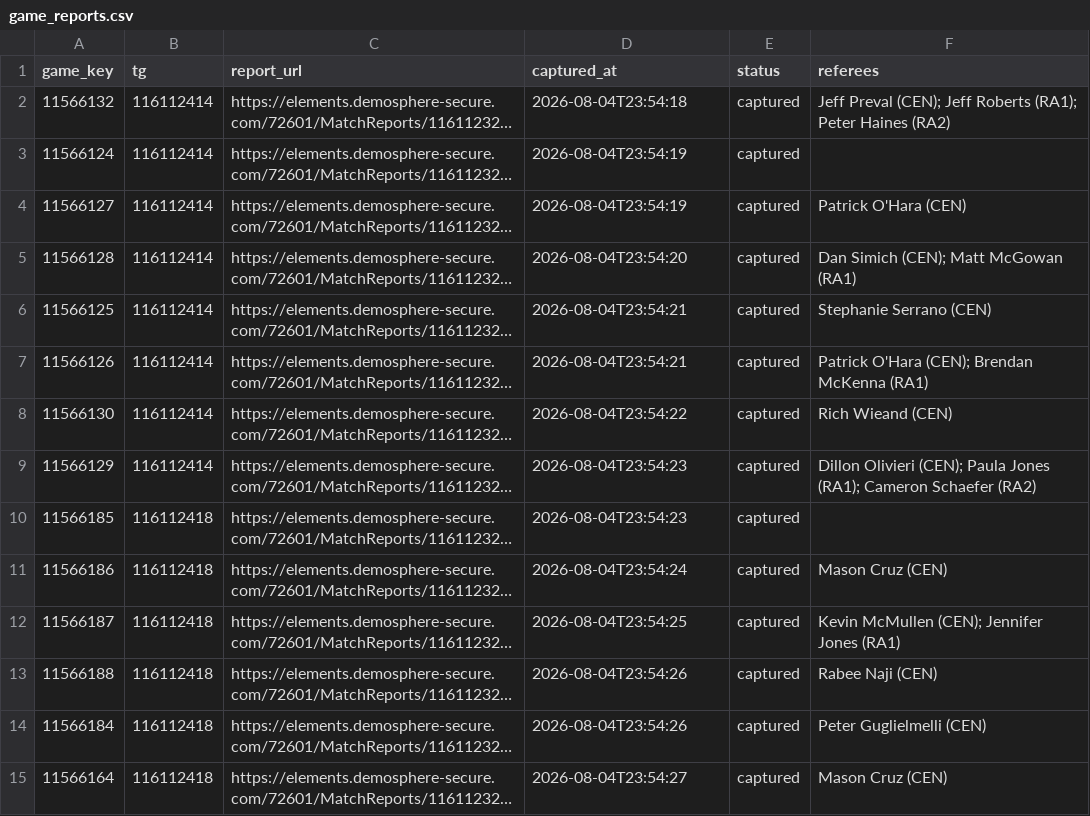
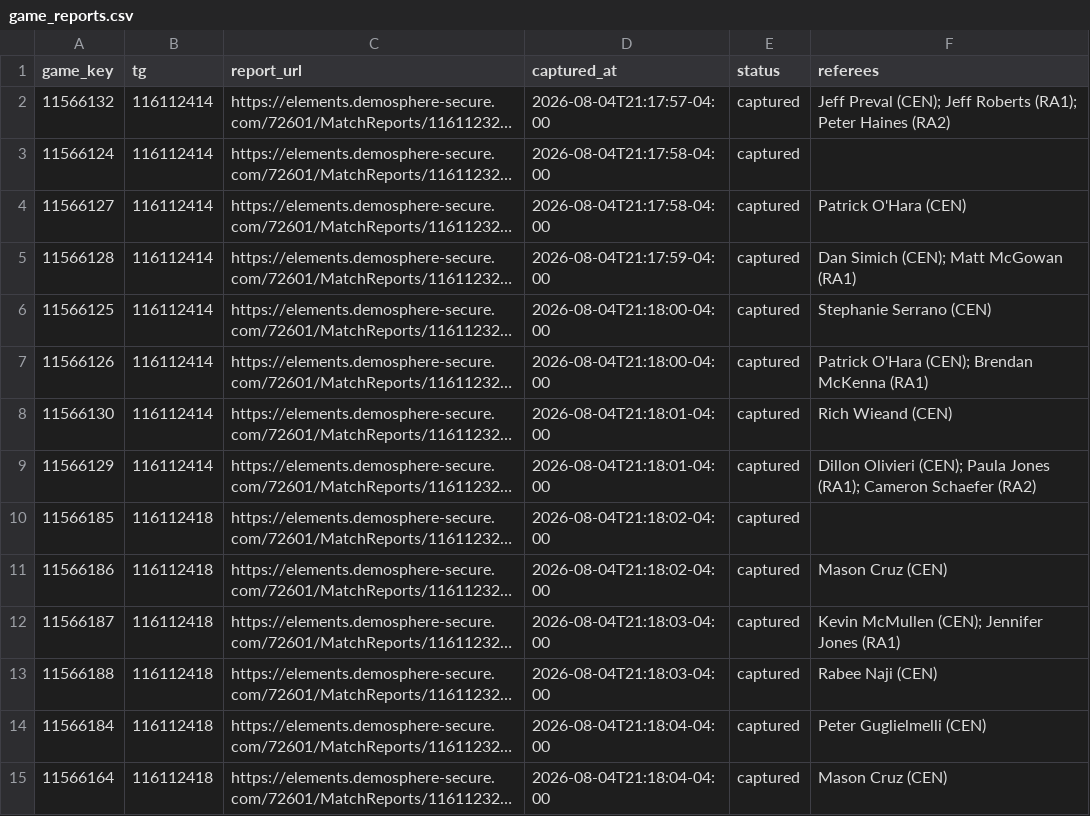
Before and after one commit to drewfiut/bdsl-stats, a CSV file: data/2026-summer/game_reports.csv, drawn as a sheet; only a part is shown; long unchanged cells end in …; the diff covers the shown part only; the diff names each change by its address in the sheet, - before the commit and + after, or states it on an @@ line.

```diff
--- a/data/2026-summer/game_reports.csv
+++ b/data/2026-summer/game_reports.csv
-D2 (captured_at): 2026-08-04T23:54:18
+D2 (captured_at): 2026-08-04T21:17:57-04:00
-D3:D4 (captured_at): 2026-08-04T23:54:19
+D3:D4 (captured_at): 2026-08-04T21:17:58-04:00
-D5 (captured_at): 2026-08-04T23:54:20
+D5 (captured_at): 2026-08-04T21:17:59-04:00
-D6:D7 (captured_at): 2026-08-04T23:54:21
+D6:D7 (captured_at): 2026-08-04T21:18:00-04:00
-D8 (captured_at): 2026-08-04T23:54:22
+D8 (captured_at): 2026-08-04T21:18:01-04:00
-D9 (captured_at): 2026-08-04T23:54:23
+D9 (captured_at): 2026-08-04T21:18:01-04:00
-D10 (captured_at): 2026-08-04T23:54:23
+D10 (captured_at): 2026-08-04T21:18:02-04:00
-D11 (captured_at): 2026-08-04T23:54:24
+D11 (captured_at): 2026-08-04T21:18:02-04:00
-D12 (captured_at): 2026-08-04T23:54:25
+D12 (captured_at): 2026-08-04T21:18:03-04:00
-D13 (captured_at): 2026-08-04T23:54:26
+D13 (captured_at): 2026-08-04T21:18:03-04:00
-D14 (captured_at): 2026-08-04T23:54:26
+D14 (captured_at): 2026-08-04T21:18:04-04:00
-D15 (captured_at): 2026-08-04T23:54:27
+D15 (captured_at): 2026-08-04T21:18:04-04:00
```
Also changed, not shown: 53 edited cells elsewhere in this file.
